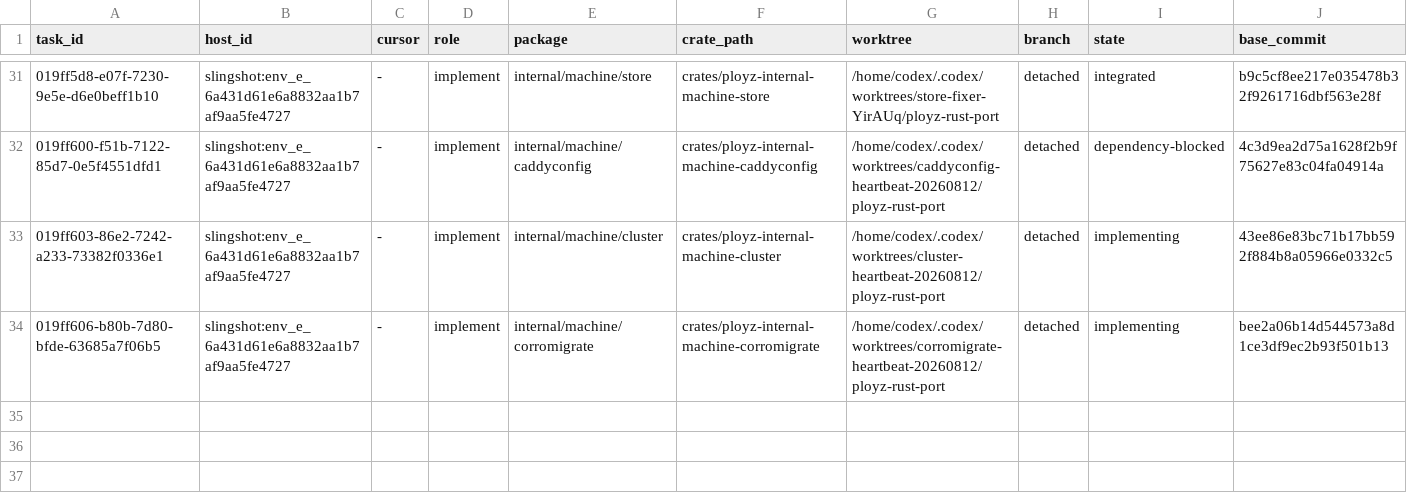
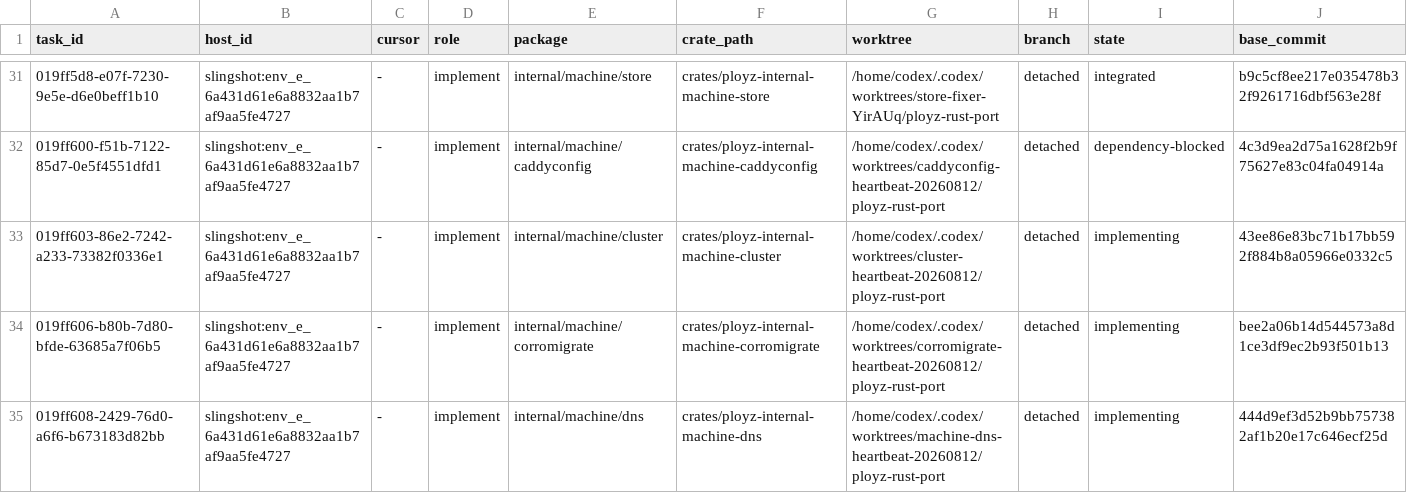
Before and after one commit to getployz/ployz-rust-port, a TSV file: migration/TASKS.tsv, drawn as a sheet; only a part is shown, gaps mark what is left out; rows hold the shown columns only; the diff names each change by its address in the sheet, - before the commit and + after, or states it on an @@ line.

```diff
--- a/migration/TASKS.tsv
+++ b/migration/TASKS.tsv
+row 35: 019ff608-2429-76d0-a6f6-b673183d82bb | slingshot:env_e_6a431d61e6a8832aa1b7af9aa5fe4727 | - | implement | internal/machine/dns | crates/ployz-internal-machine-dns | /home/codex/.codex/worktrees/machine-dns-heartbeat-20260812/ployz-rust-port | detached | implementing | 444d9ef3d52b9bb757382af1b20e17c646ecf25d
```
Also changed, not shown: migration/PACKAGES.tsv.
